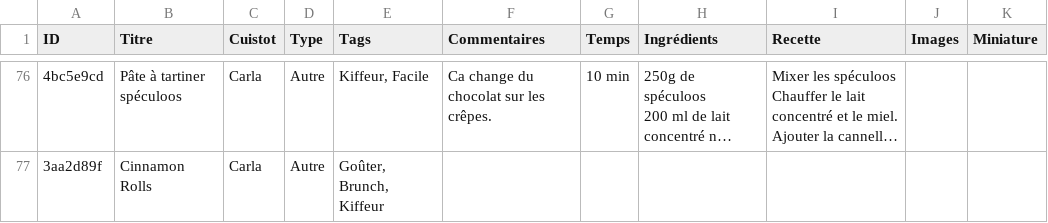
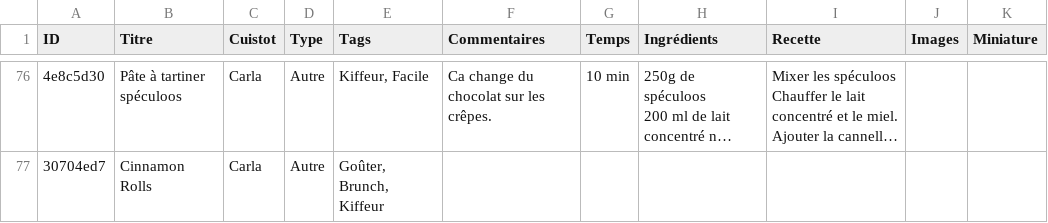
Before and after one commit to recettes-de-pdb/recettes-de-pdb.github.io, a CSV file: Recettes.csv, drawn as a sheet; only a part is shown, gaps mark what is left out; long unchanged cells end in …; the diff covers the shown part only; the diff names each change by its address in the sheet, - before the commit and + after, or states it on an @@ line.

```diff
--- a/Recettes.csv
+++ b/Recettes.csv
-A76 (ID): 4bc5e9cd
+A76 (ID): 4e8c5d30
-A77 (ID): 3aa2d89f
+A77 (ID): 30704ed7
```
Also changed, not shown: 34 edited cells elsewhere in this file, 4 other files.
